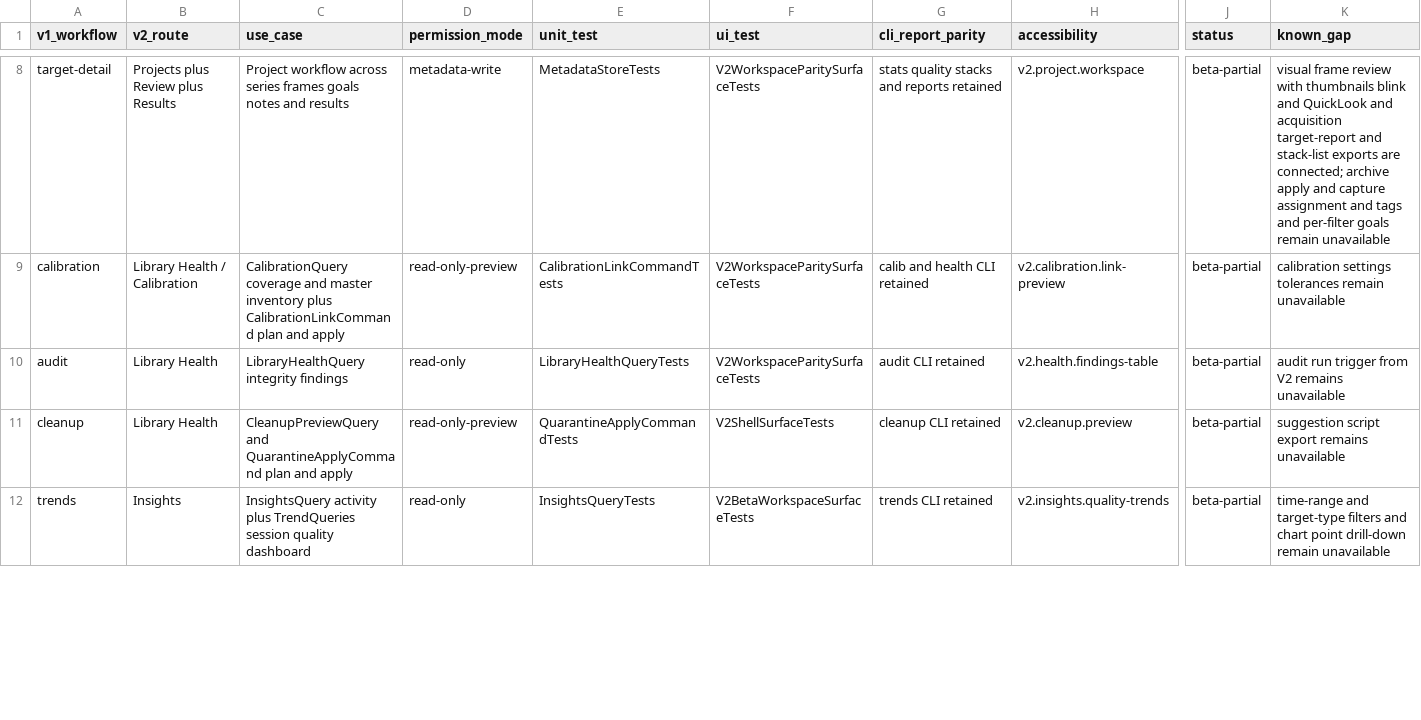
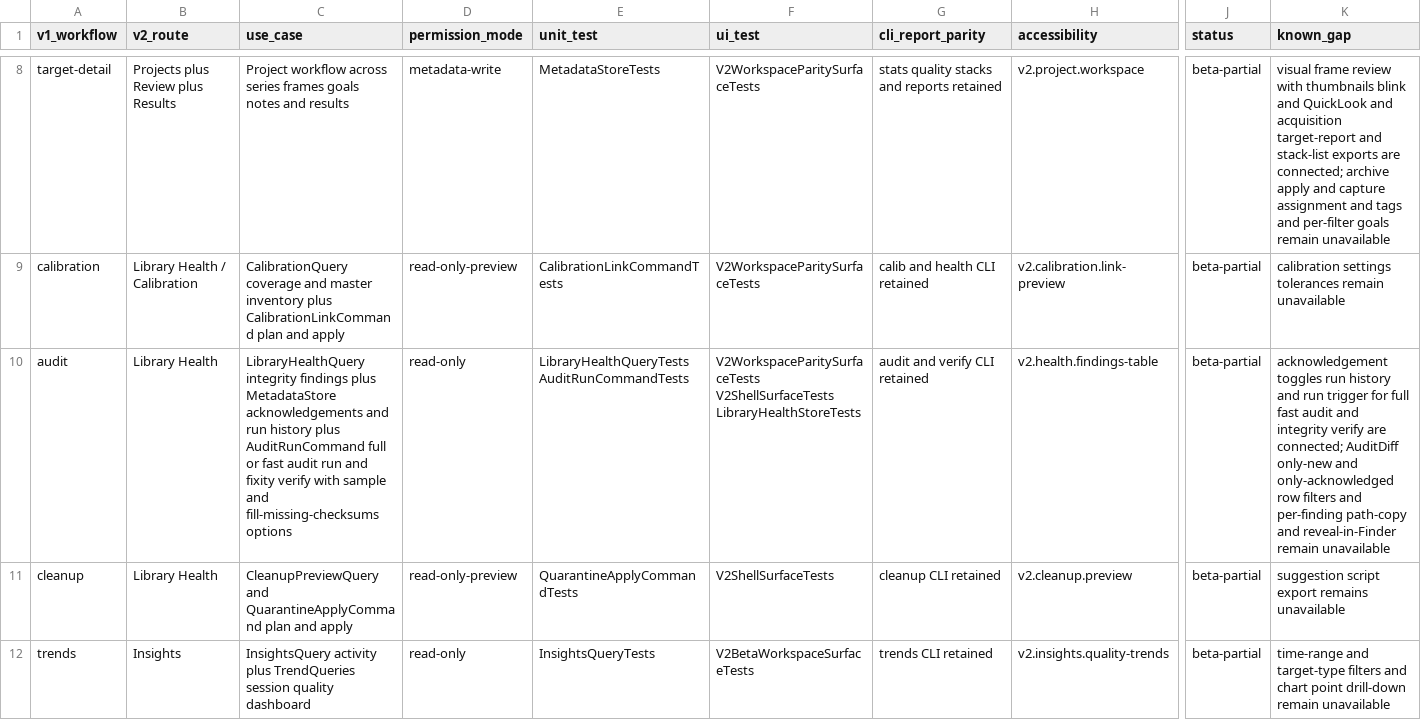
Before and after one commit to themokx1/Astro-Tool, a CSV file: docs/superpowers/reviews/v2-feature-parity.csv, drawn as a sheet; only a part is shown, gaps mark what is left out; the diff names each change by its address in the sheet, - before the commit and + after, or states it on an @@ line.

```diff
--- a/docs/superpowers/reviews/v2-feature-parity.csv
+++ b/docs/superpowers/reviews/v2-feature-parity.csv
-C10 (use_case): …integrity findings
+C10 (use_case): …integrity findings plus MetadataStore acknowledgements and run history plus AuditRunCommand full or fast audit run and fixity verify with sample and fill-missing-checksums options
-E10 (unit_test): LibraryHealthQueryTests
+E10 (unit_test): LibraryHealthQueryTests AuditRunCommandTests
-F10 (ui_test): V2WorkspaceParitySurfaceTests
+F10 (ui_test): V2WorkspaceParitySurfaceTests V2ShellSurfaceTests LibraryHealthStoreTests
-G10 (cli_report_parity): audit CLI retained
+G10 (cli_report_parity): audit and verify CLI retained
-K10 (known_gap): audit run trigger from V2 remains unavailable
+K10 (known_gap): acknowledgement toggles run history and run trigger for full fast audit and integrity verify are connected; AuditDiff only-new and only-acknowledged row filters and per-finding path-copy and reveal-in-Finder remain unavailable
```
Also changed, not shown: 10 other files.
